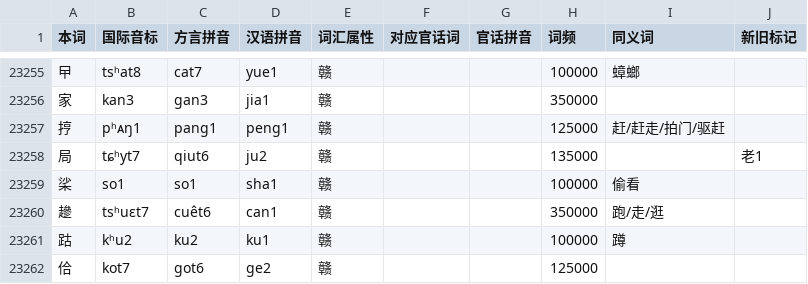
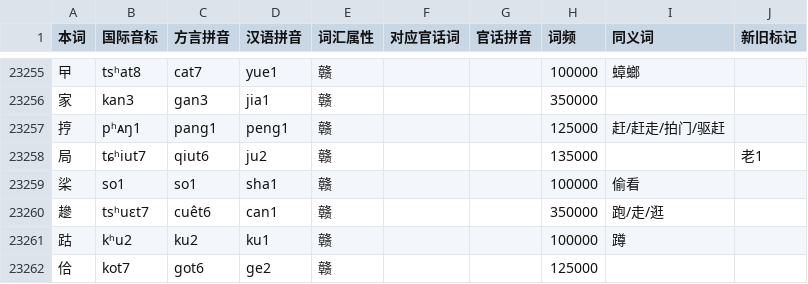
Before and after one commit to BrianIZKom1911/GonnyuGeneralIME, a TSV file: resources/regions/lancong/dictionaries/chars.tsv, drawn as a sheet; only a part is shown, gaps mark what is left out.

```diff
--- a/resources/regions/lancong/dictionaries/chars.tsv
+++ b/resources/regions/lancong/dictionaries/chars.tsv
@@ -23257,3 +23257,3 @@
 㧸	pʰᴀŋ1	pang1	peng1	赣			125000	赶/赶走/拍门/驱赶	
-局	tɕʰyt7	qiut6	ju2	赣			135000		老1
+局	tɕʰiut7	qiut6	ju2	赣			135000		老1
 桬	so1	so1	sha1	赣			100000	偷看	
```
Also changed, not shown: resources/regions/lancong/dictionaries/gan_words.tsv, 1 other file.
